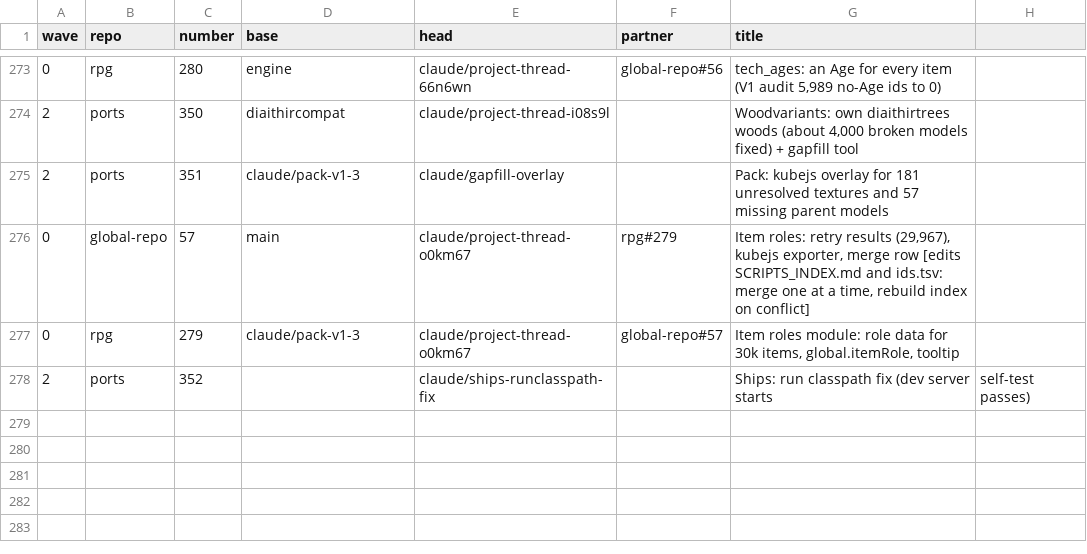
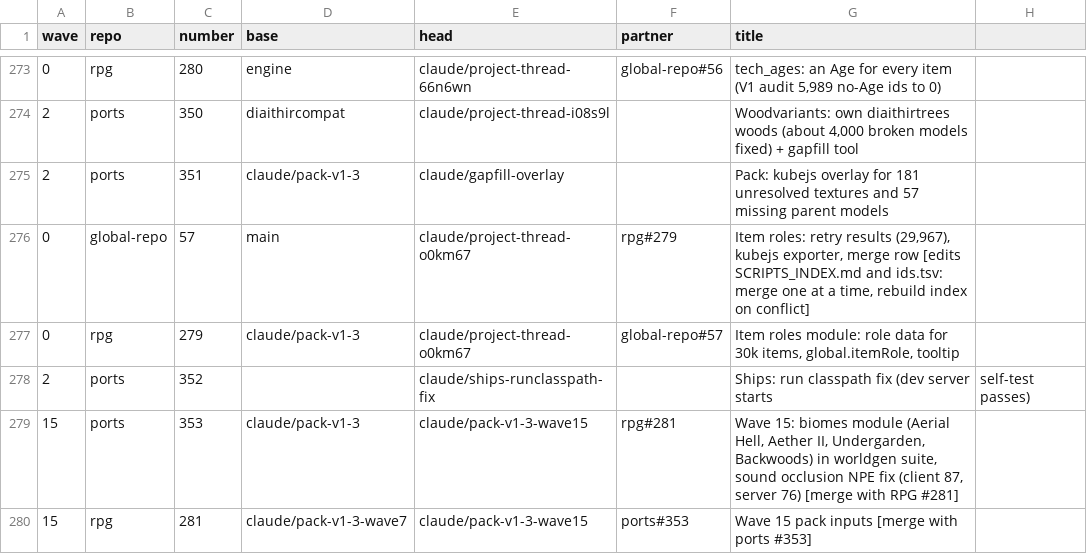
Before and after one commit to GeddyLifeson/Global-Repo, a CSV file: merge-safe/merge-order.csv, drawn as a sheet; only a part is shown, gaps mark what is left out; the diff names each change by its address in the sheet, - before the commit and + after, or states it on an @@ line.

```diff
--- a/merge-safe/merge-order.csv
+++ b/merge-safe/merge-order.csv
+row 279: 15 | ports | 353 | claude/pack-v1-3 | claude/pack-v1-3-wave15 | rpg#281 | Wave 15: biomes module (Aerial Hell, Aether II, Undergarden, Backwoods) in worldgen suite, sound occlusion NPE fix (client 87, server 76) [merge with RPG #281]
+row 280: 15 | rpg | 281 | claude/pack-v1-3-wave7 | claude/pack-v1-3-wave15 | ports#353 | Wave 15 pack inputs [merge with ports #353]
```
